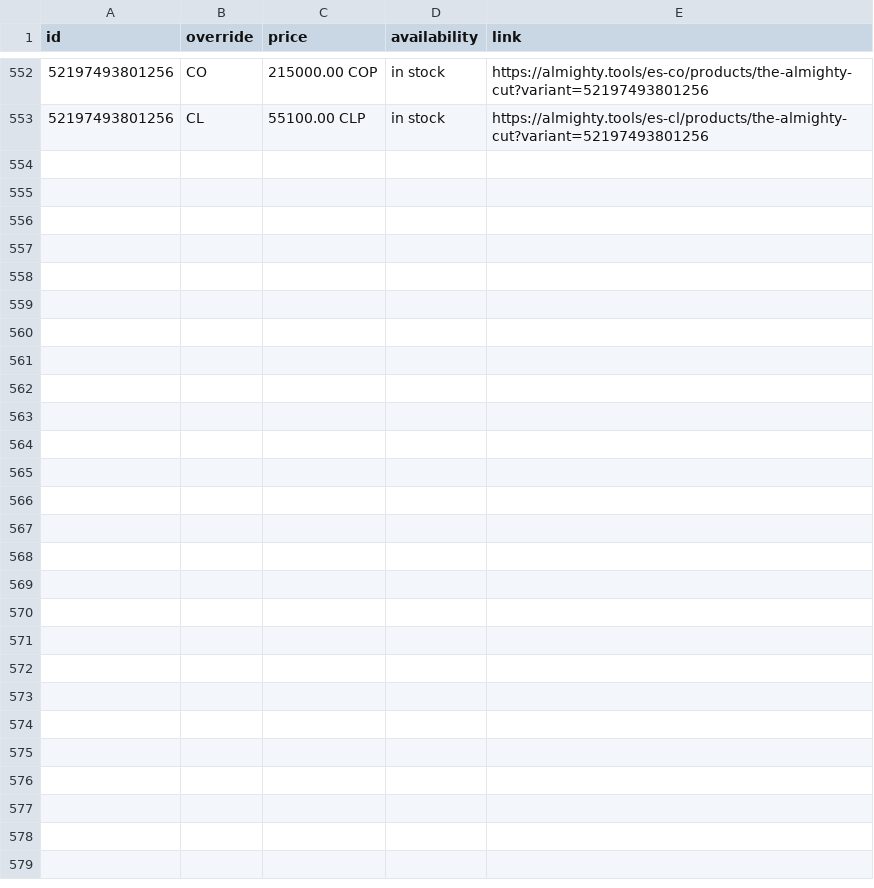
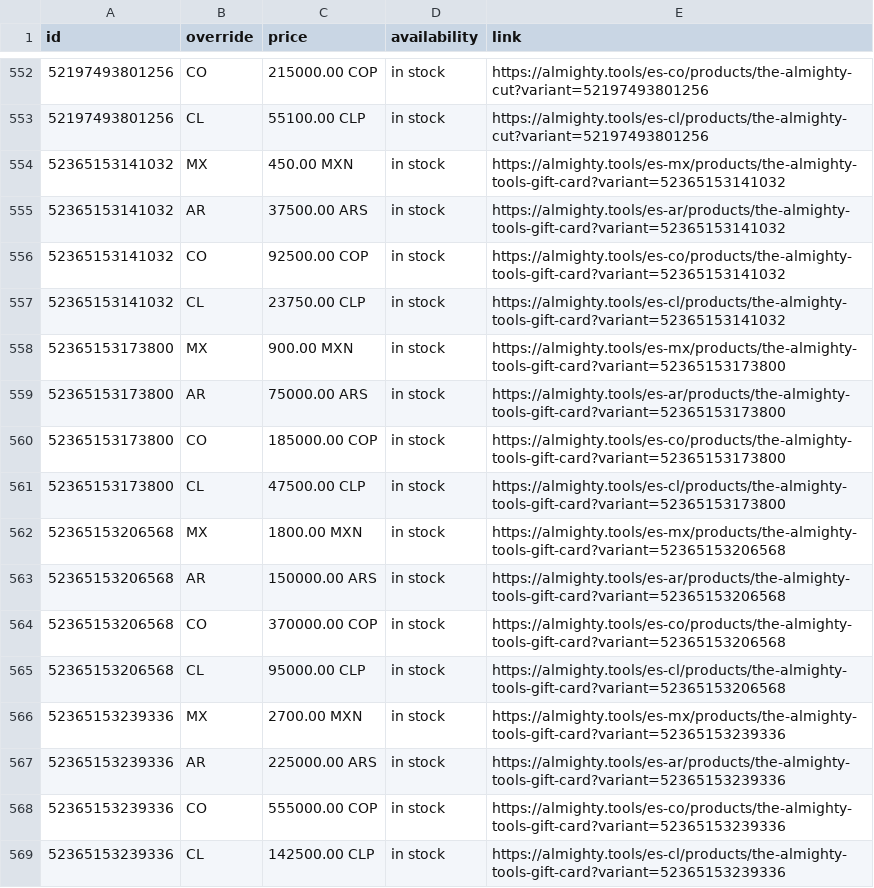
Before and after one commit to AlmightyTools/Meta-Catalog, a CSV file: country-feed.csv, drawn as a sheet; only a part is shown, gaps mark what is left out; the diff names each change by its address in the sheet, - before the commit and + after, or states it on an @@ line.

Commit message:
Update country feed - 2026-09-11T03:01:46.767-04:00

```diff
--- a/country-feed.csv
+++ b/country-feed.csv
+row 554: 52365153141032 | MX | 450.00 MXN | in stock | https://almighty.tools/es-mx/products/the-almighty-tools-gift-card?variant=52365153141032
+row 555: 52365153141032 | AR | 37500.00 ARS | in stock | https://almighty.tools/es-ar/products/the-almighty-tools-gift-card?variant=52365153141032
+row 556: 52365153141032 | CO | 92500.00 COP | in stock | https://almighty.tools/es-co/products/the-almighty-tools-gift-card?variant=52365153141032
+row 557: 52365153141032 | CL | 23750.00 CLP | in stock | https://almighty.tools/es-cl/products/the-almighty-tools-gift-card?variant=52365153141032
+row 558: 52365153173800 | MX | 900.00 MXN | in stock | https://almighty.tools/es-mx/products/the-almighty-tools-gift-card?variant=52365153173800
+row 559: 52365153173800 | AR | 75000.00 ARS | in stock | https://almighty.tools/es-ar/products/the-almighty-tools-gift-card?variant=52365153173800
+row 560: 52365153173800 | CO | 185000.00 COP | in stock | https://almighty.tools/es-co/products/the-almighty-tools-gift-card?variant=52365153173800
+row 561: 52365153173800 | CL | 47500.00 CLP | in stock | https://almighty.tools/es-cl/products/the-almighty-tools-gift-card?variant=52365153173800
+row 562: 52365153206568 | MX | 1800.00 MXN | in stock | https://almighty.tools/es-mx/products/the-almighty-tools-gift-card?variant=52365153206568
+row 563: 52365153206568 | AR | 150000.00 ARS | in stock | https://almighty.tools/es-ar/products/the-almighty-tools-gift-card?variant=52365153206568
+row 564: 52365153206568 | CO | 370000.00 COP | in stock | https://almighty.tools/es-co/products/the-almighty-tools-gift-card?variant=52365153206568
+row 565: 52365153206568 | CL | 95000.00 CLP | in stock | https://almighty.tools/es-cl/products/the-almighty-tools-gift-card?variant=52365153206568
+row 566: 52365153239336 | MX | 2700.00 MXN | in stock | https://almighty.tools/es-mx/products/the-almighty-tools-gift-card?variant=52365153239336
+row 567: 52365153239336 | AR | 225000.00 ARS | in stock | https://almighty.tools/es-ar/products/the-almighty-tools-gift-card?variant=52365153239336
+row 568: 52365153239336 | CO | 555000.00 COP | in stock | https://almighty.tools/es-co/products/the-almighty-tools-gift-card?variant=52365153239336
+row 569: 52365153239336 | CL | 142500.00 CLP | in stock | https://almighty.tools/es-cl/products/the-almighty-tools-gift-card?variant=52365153239336
```
